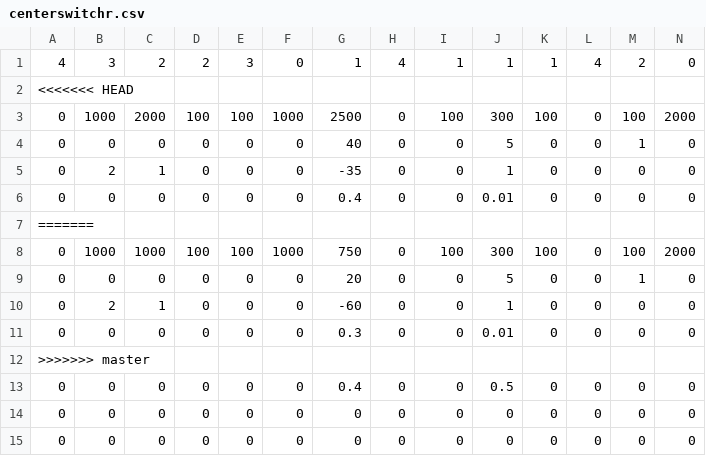
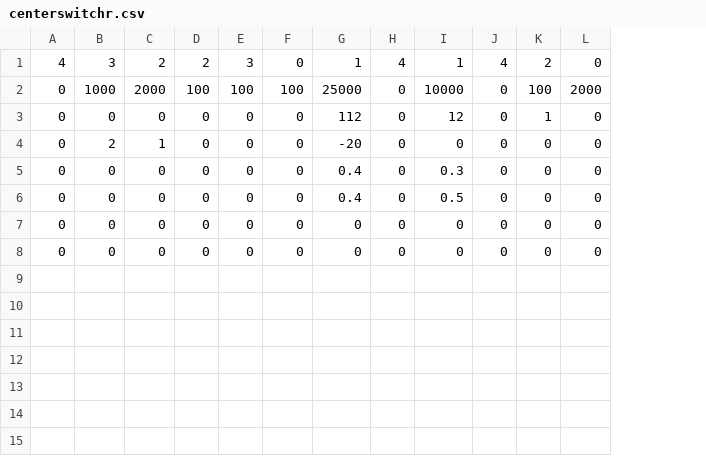
Before and after one commit to Team624/2018Robot, a CSV file: Auton/Chooser/centerswitchr.csv, drawn as a sheet; only a part is shown; removed rows and columns are numbered as before the commit, all else as after; rows hold the shown columns only; the diff names each change by its address in the sheet, - before the commit and + after, or states it on an @@ line.

Commit message:
auton testing + velocity finish in auton

```diff
--- a/Auton/Chooser/centerswitchr.csv
+++ b/Auton/Chooser/centerswitchr.csv
-column J, row 1: 1; rows 3-6: 300 | 5 | 1 | 0.01; rows 13-15: 0.5 | 0 | 0
-column K, row 1: 1; rows 3-6: 100 | 0 | 0 | 0; rows 13-15: all 0
-row 2: <<<<<<< HEAD
-F2: 1000
+F2: 100
-G2: 2500
+G2: 25000
-I2: 100
+I2: 10000
-G3: 40
+G3: 112
-I3: 0
+I3: 12
-G4: -35
+G4: -20
-I5: 0
+I5: 0.3
-row 7: =======
-row 8: 0 | 1000 | 1000 | 100 | 100 | 1000 | 750 | 0 | 100 | 300 | 100 | 0 | 100 | 2000
-row 9: 0 | 0 | 0 | 0 | 0 | 0 | 20 | 0 | 0 | 5 | 0 | 0 | 1 | 0
-row 10: 0 | 2 | 1 | 0 | 0 | 0 | -60 | 0 | 0 | 1 | 0 | 0 | 0 | 0
-row 11: 0 | 0 | 0 | 0 | 0 | 0 | 0.3 | 0 | 0 | 0.01 | 0 | 0 | 0 | 0
-row 12: >>>>>>> master
-I6: 0
+I6: 0.5
```
Also changed, not shown: Auton/Chooser/centerswitchl.csv, 12 other files.
